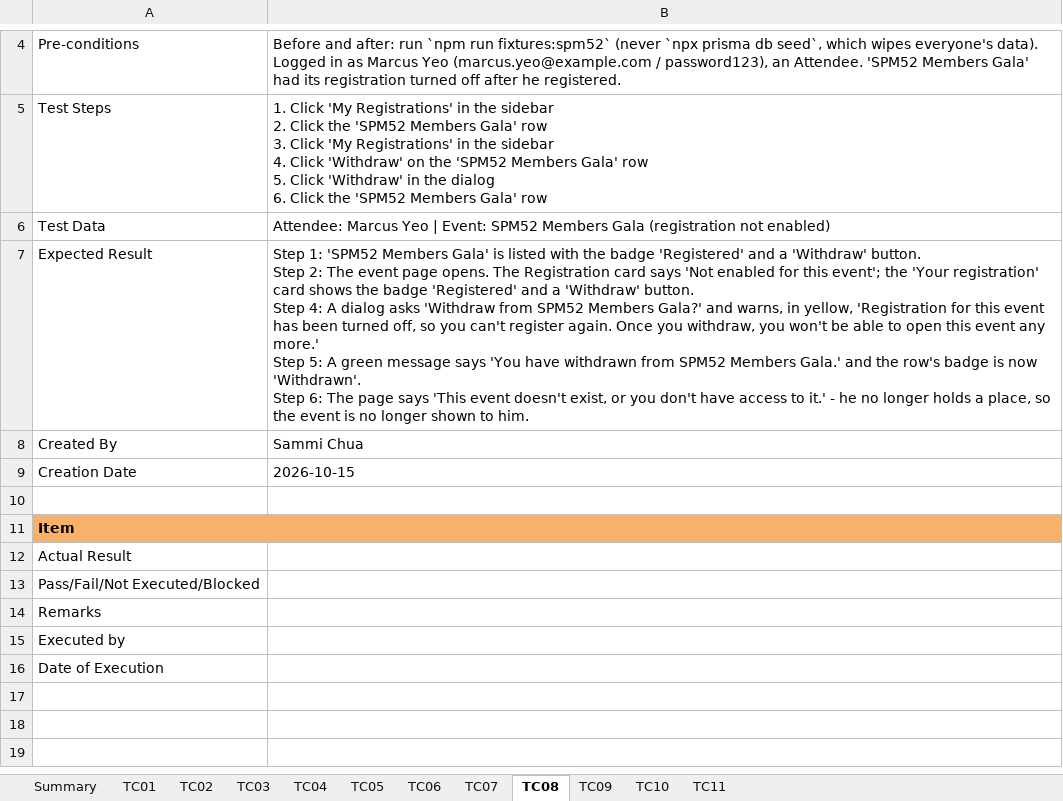
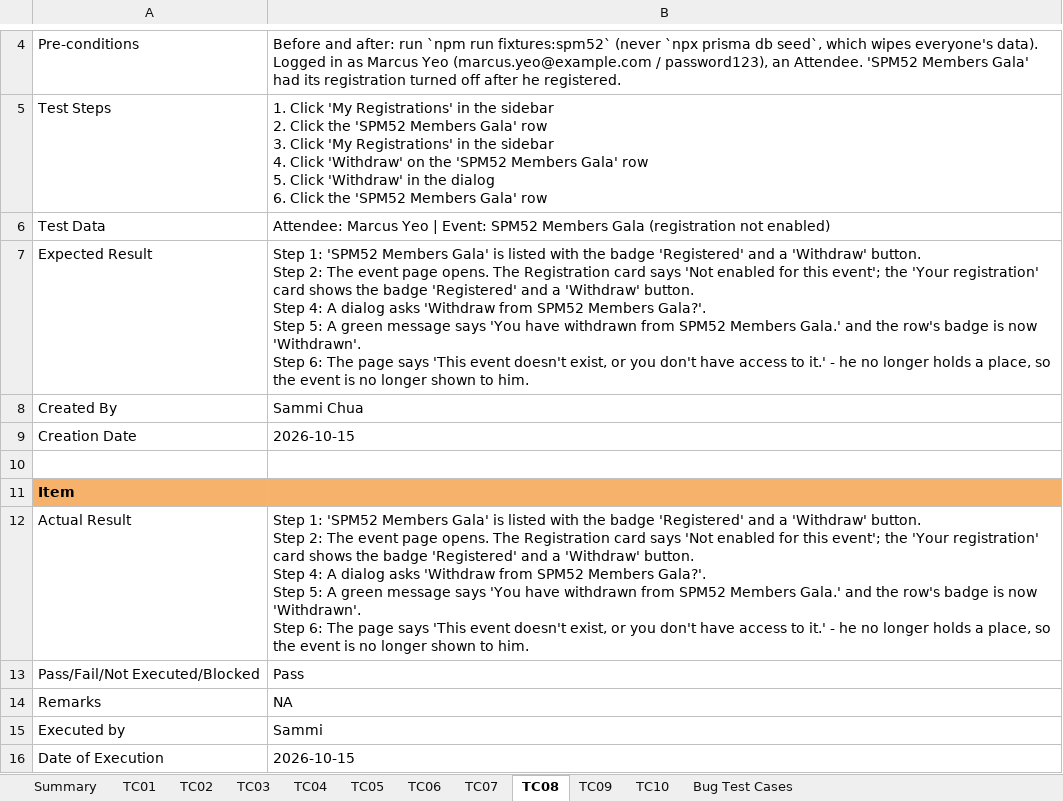
Before and after one commit to kchoongg/IS212, an Excel workbook: docs/test-cases/SPM-52_Test_Cases.xlsx, sheet TC08, drawn as a sheet; only a part is shown, gaps mark what is left out; values as stored, in another font and other column widths than the file's, no borders; ↵ is a line break in a cell; the diff names each change by its address in the sheet, - before the commit and + after, or states it on an @@ line.

Commit message:
SPM-52: bug test case added

```diff
--- a/docs/test-cases/SPM-52_Test_Cases.xlsx (sheet TC08)
+++ b/docs/test-cases/SPM-52_Test_Cases.xlsx (sheet TC08)
-sheet tab: TC11
+sheet tab: Bug Test Cases
-B7: …SPM52 Members Gala?' and warns, in yellow, 'Registration for this event has been turned off, so you can't register again. Once you withdraw, you won't be able to open this event any more.' ↵ Step 5:…
+B7: …SPM52 Members Gala?'. ↵ Step 5:…
-B12: (empty)
+B12: Step 1: 'SPM52 Members Gala' is listed with the badge 'Registered' and a 'Withdraw' button. ↵ Step 2: The event page opens. The Registration card says 'Not enabled for this event'; the 'Your registration' card shows the badge 'Registered' and a 'Withdraw' button. ↵ Step 4: A dialog asks 'Withdraw from SPM52 Members Gala?'. ↵ Step 5: A green message says 'You have withdrawn from SPM52 Members Gala.' and the row's badge is now 'Withdrawn'. ↵ Step 6: The page says 'This event doesn't exist, or you don't have access to it.' - he no longer holds a place, so the event is no longer shown to him.
-B13: (empty)
+B13: Pass
-B14: (empty)
+B14: NA
-B15: (empty)
+B15: Sammi
-B16: (empty)
+B16: 2026-10-15
```
Also changed, not shown: sheet Bug Test Cases, sheet Summary, sheet TC09, sheet TC01, sheet TC03, sheet TC04, 5 more sheets.
